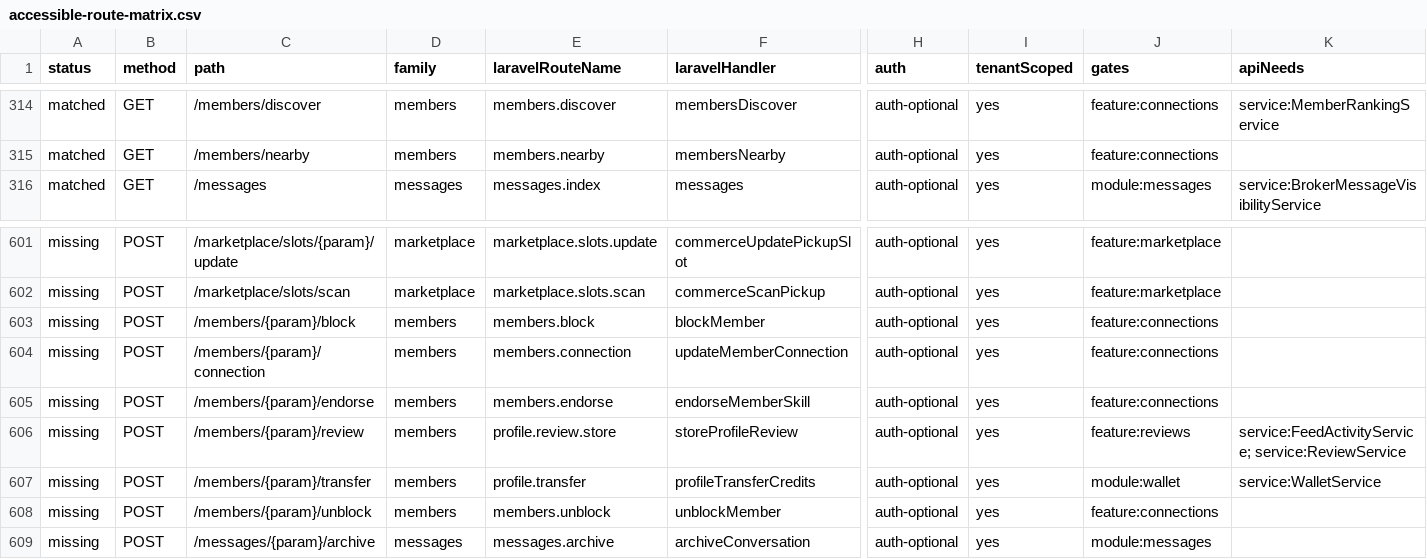
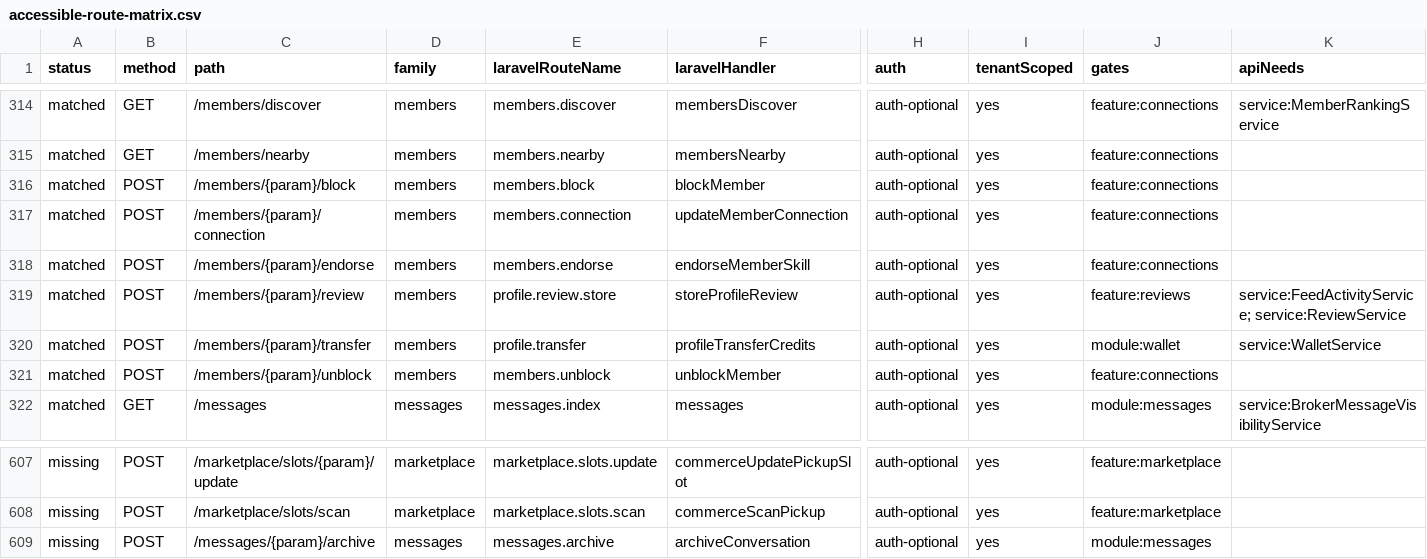
Before and after one commit to jasperfordesq-ai/api.project-nexus.net, a CSV file: apps/web-uk/docs/generated/accessible-route-matrix.csv, drawn as a sheet; only a part is shown, gaps mark what is left out; removed rows and columns are numbered as before the commit, all else as after; rows hold the shown columns only; the diff names each change by its address in the sheet, - before the commit and + after, or states it on an @@ line.

Commit message:
feat: add Laravel member action aliases

```diff
--- a/apps/web-uk/docs/generated/accessible-route-matrix.csv
+++ b/apps/web-uk/docs/generated/accessible-route-matrix.csv
+row 316: matched | POST | /members/{param}/block | members | members.block | blockMember | auth-optional | yes | feature:connections
+row 317: matched | POST | /members/{param}/connection | members | members.connection | updateMemberConnection | auth-optional | yes | feature:connections
+row 318: matched | POST | /members/{param}/endorse | members | members.endorse | endorseMemberSkill | auth-optional | yes | feature:connections
+row 319: matched | POST | /members/{param}/review | members | profile.review.store | storeProfileReview | auth-optional | yes | feature:reviews | service:FeedActivityService; service:ReviewService
+row 320: matched | POST | /members/{param}/transfer | members | profile.transfer | profileTransferCredits | auth-optional | yes | module:wallet | service:WalletService
+row 321: matched | POST | /members/{param}/unblock | members | members.unblock | unblockMember | auth-optional | yes | feature:connections
-row 603: missing | POST | /members/{param}/block | members | members.block | blockMember | auth-optional | yes | feature:connections
-row 604: missing | POST | /members/{param}/connection | members | members.connection | updateMemberConnection | auth-optional | yes | feature:connections
-row 605: missing | POST | /members/{param}/endorse | members | members.endorse | endorseMemberSkill | auth-optional | yes | feature:connections
-row 606: missing | POST | /members/{param}/review | members | profile.review.store | storeProfileReview | auth-optional | yes | feature:reviews | service:FeedActivityService; service:ReviewService
-row 607: missing | POST | /members/{param}/transfer | members | profile.transfer | profileTransferCredits | auth-optional | yes | module:wallet | service:WalletService
-row 608: missing | POST | /members/{param}/unblock | members | members.unblock | unblockMember | auth-optional | yes | feature:connections
```
Also changed, not shown: 8 other files.
